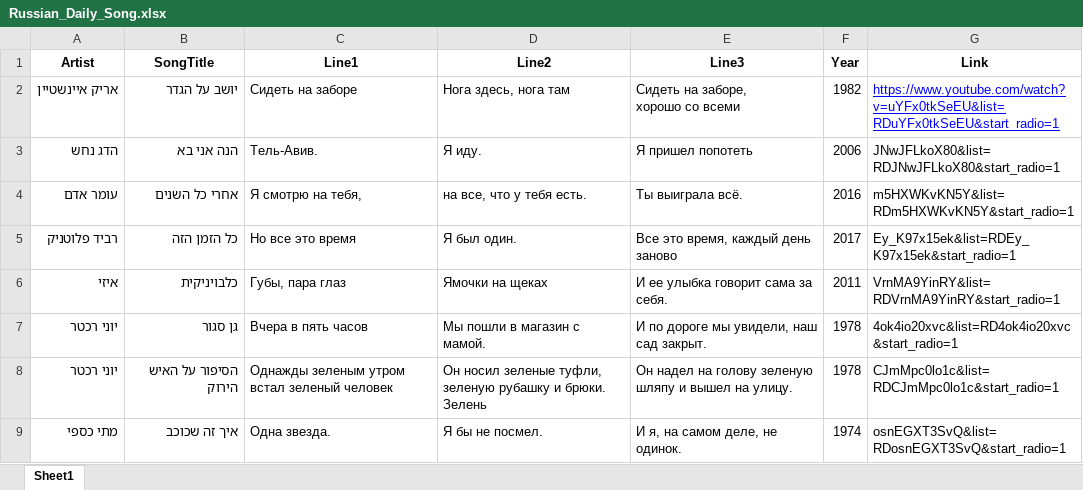
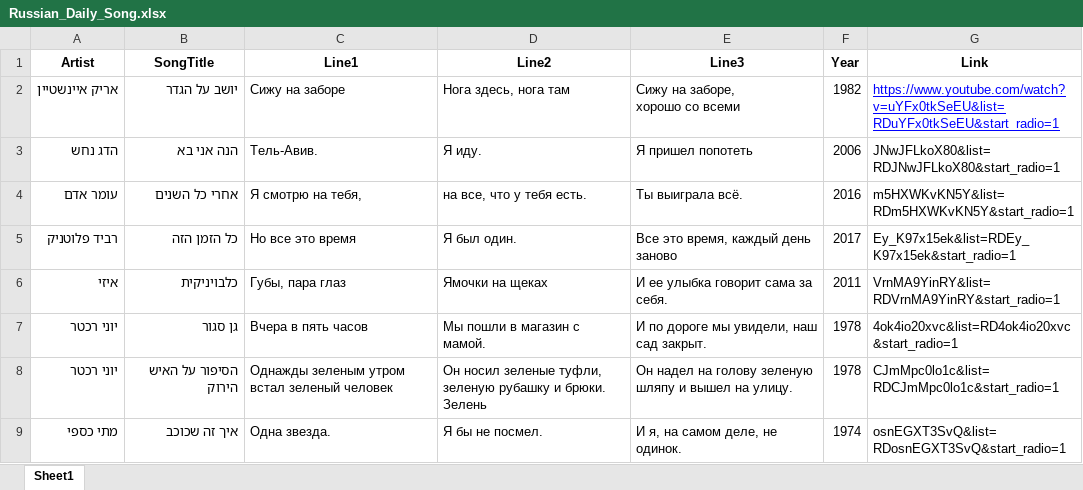
Before and after one commit to YoniAfek1/RussianApp, an Excel workbook: public/data/Russian_Daily_Song.xlsx, sheet Sheet1, drawn as a sheet; only a part is shown; values as stored, in another font and other column widths than the file's, no borders; ↵ is a line break in a cell; the diff names each change by its address in the sheet, - before the commit and + after, or states it on an @@ line.

```diff
--- a/public/data/Russian_Daily_Song.xlsx (sheet Sheet1)
+++ b/public/data/Russian_Daily_Song.xlsx (sheet Sheet1)
-C2 (Line1): Сидеть на заборе
+C2 (Line1): Сижу на заборе
-E2 (Line3): Сидеть на заборе, ↵ хорошо со всеми
+E2 (Line3): Сижу на заборе, ↵ хорошо со всеми
```
Also changed, not shown: public/data/Russian_Daily_Word.xlsx, public/data/Russian_Similar_Words.xlsx, 52 other files.
